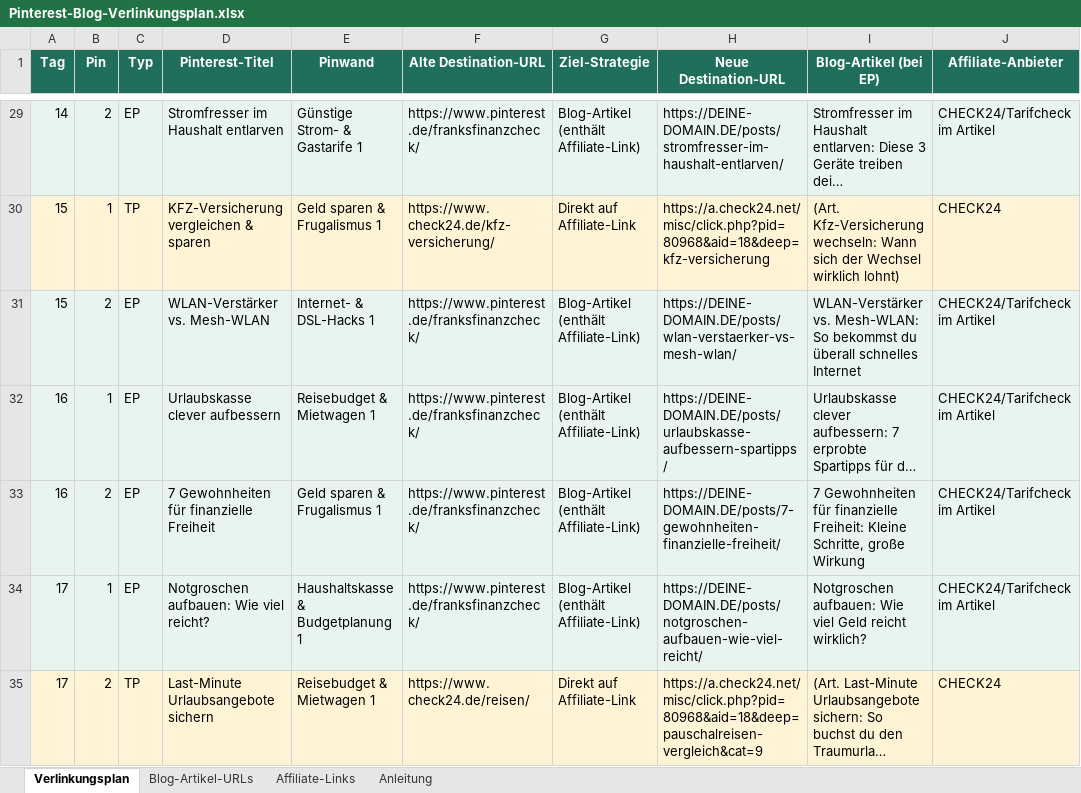
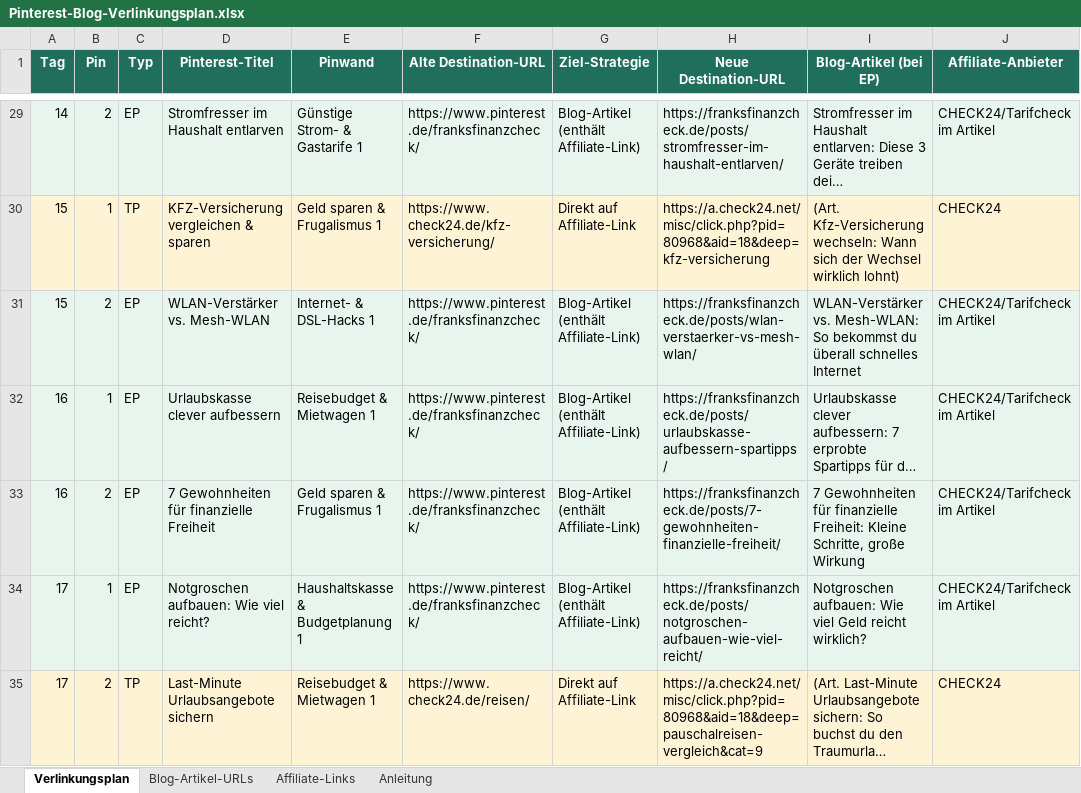
Before and after one commit to frank-hartung/franksfinanzcheck-blog, an Excel workbook: Pinterest-Blog-Verlinkungsplan.xlsx, sheet Verlinkungsplan, drawn as a sheet; only a part is shown, gaps mark what is left out; long unchanged cells end in …; values as stored, in another font and other column widths than the file's, no borders; the diff covers the shown part only; the diff names each change by its address in the sheet, - before the commit and + after, or states it on an @@ line.

Commit message:
config: baseURL auf franksfinanzcheck.de gesetzt; Excel-Verlinkungsplan auf echte Domain umgestellt

```diff
--- a/Pinterest-Blog-Verlinkungsplan.xlsx (sheet Verlinkungsplan)
+++ b/Pinterest-Blog-Verlinkungsplan.xlsx (sheet Verlinkungsplan)
-H29 (Neue Destination-URL): https://DEINE-DOMAIN.DE/posts/stromfresser-im-haushalt-entlarven/
+H29 (Neue Destination-URL): https://franksfinanzcheck.de/posts/stromfresser-im-haushalt-entlarven/
-H31 (Neue Destination-URL): https://DEINE-DOMAIN.DE/posts/wlan-verstaerker-vs-mesh-wlan/
+H31 (Neue Destination-URL): https://franksfinanzcheck.de/posts/wlan-verstaerker-vs-mesh-wlan/
-H32 (Neue Destination-URL): https://DEINE-DOMAIN.DE/posts/urlaubskasse-aufbessern-spartipps/
+H32 (Neue Destination-URL): https://franksfinanzcheck.de/posts/urlaubskasse-aufbessern-spartipps/
-H33 (Neue Destination-URL): https://DEINE-DOMAIN.DE/posts/7-gewohnheiten-finanzielle-freiheit/
+H33 (Neue Destination-URL): https://franksfinanzcheck.de/posts/7-gewohnheiten-finanzielle-freiheit/
-H34 (Neue Destination-URL): https://DEINE-DOMAIN.DE/posts/notgroschen-aufbauen-wie-viel-reicht/
+H34 (Neue Destination-URL): https://franksfinanzcheck.de/posts/notgroschen-aufbauen-wie-viel-reicht/
```
Also changed, not shown: 46 edited cells elsewhere in this sheet, sheet Blog-Artikel-URLs, sheet Anleitung, 2 other files.
